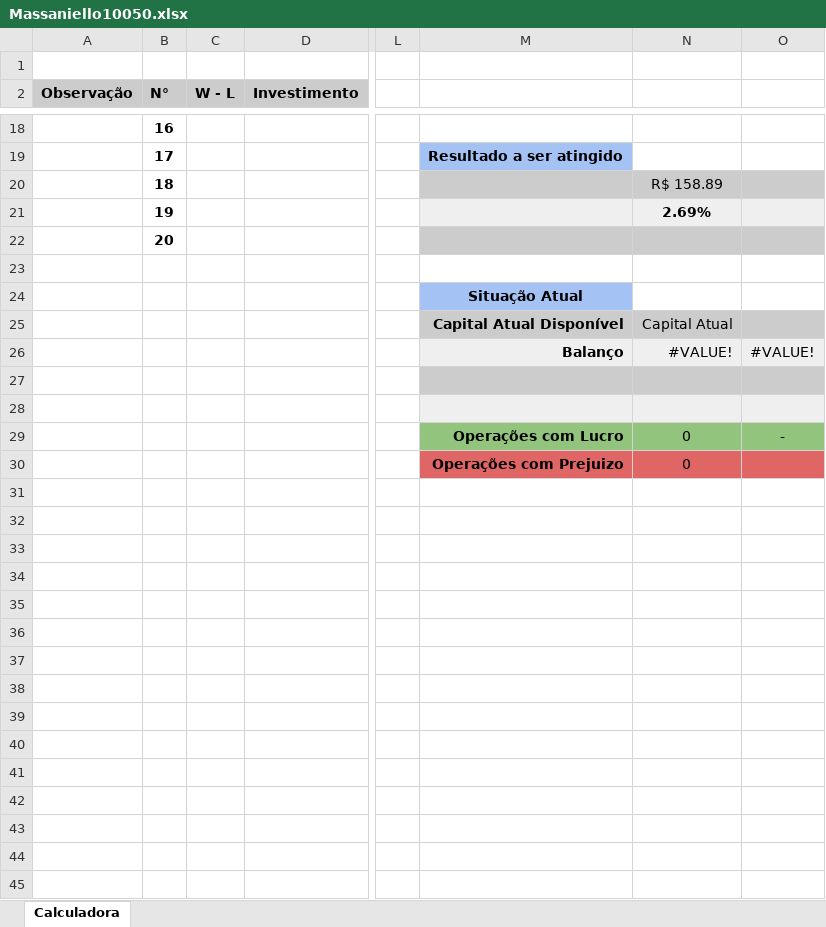
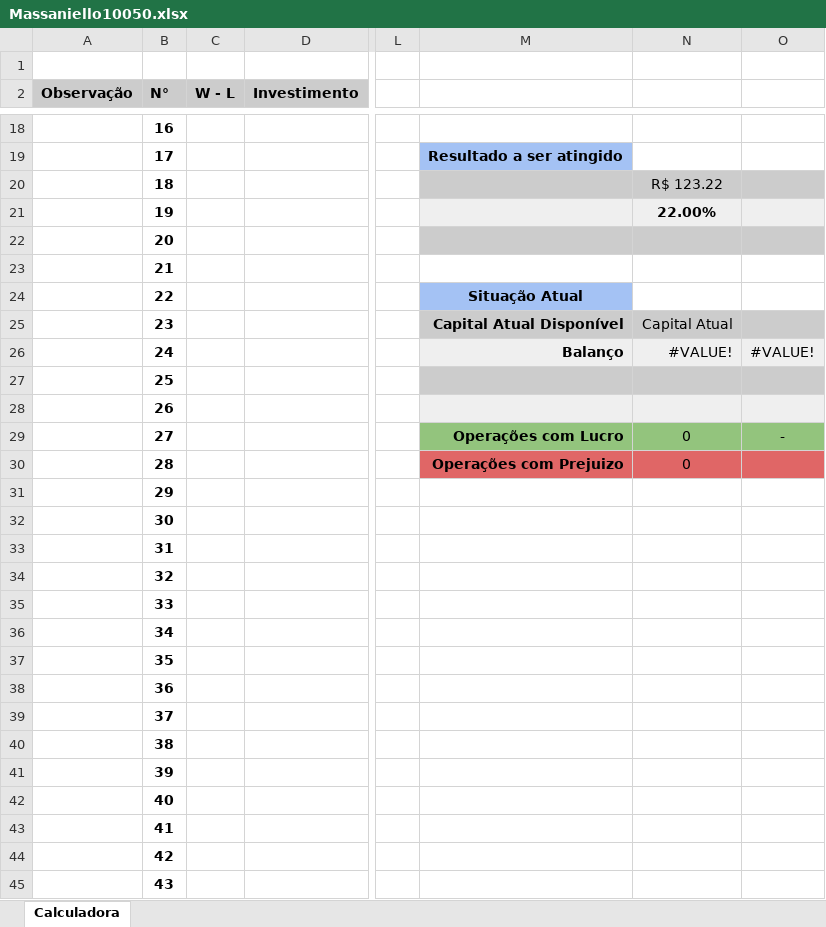
Before and after one commit to ViniciosPsidonik/iq, an Excel workbook: Massaniello10050.xlsx, sheet Calculadora, drawn as a sheet; only a part is shown, gaps mark what is left out; values as stored, in another font and other column widths than the file's, no borders; charts and pictures and conditional formats not drawn; rows hold the shown columns only; the diff covers the shown part only; the diff names each change by its address in the sheet, - before the commit and + after, or states it on an @@ line.

```diff
--- a/Massaniello10050.xlsx (sheet Calculadora)
+++ b/Massaniello10050.xlsx (sheet Calculadora)
-N20: R$ 158.89
+N20: R$ 123.22
-N21: 2.69%
+N21: 22.00%
-B23 (N°): (empty)
+B23 (N°): 21
-B24 (N°): (empty)
+B24 (N°): 22
-B25 (N°): (empty)
+B25 (N°): 23
-B26 (N°): (empty)
+B26 (N°): 24
-B27 (N°): (empty)
+B27 (N°): 25
-B28 (N°): (empty)
+B28 (N°): 26
-B29 (N°): (empty)
+B29 (N°): 27
-B30 (N°): (empty)
+B30 (N°): 28
+row 31:  | 29
+row 32:  | 30
+row 33:  | 31
+row 34:  | 32
+row 35:  | 33
+row 36:  | 34
+row 37:  | 35
+row 38:  | 36
+row 39:  | 37
+row 40:  | 38
+row 41:  | 39
+row 42:  | 40
+row 43:  | 41
+row 44:  | 42
+row 45:  | 43
```
Also changed, not shown: 57 added rows and 5 edited cells elsewhere in this sheet, charts or pictures, deriv-api/Massanielloderiv.xlsx, deriv-api/Massanielloderiv10050.xlsx, 44 other files.
